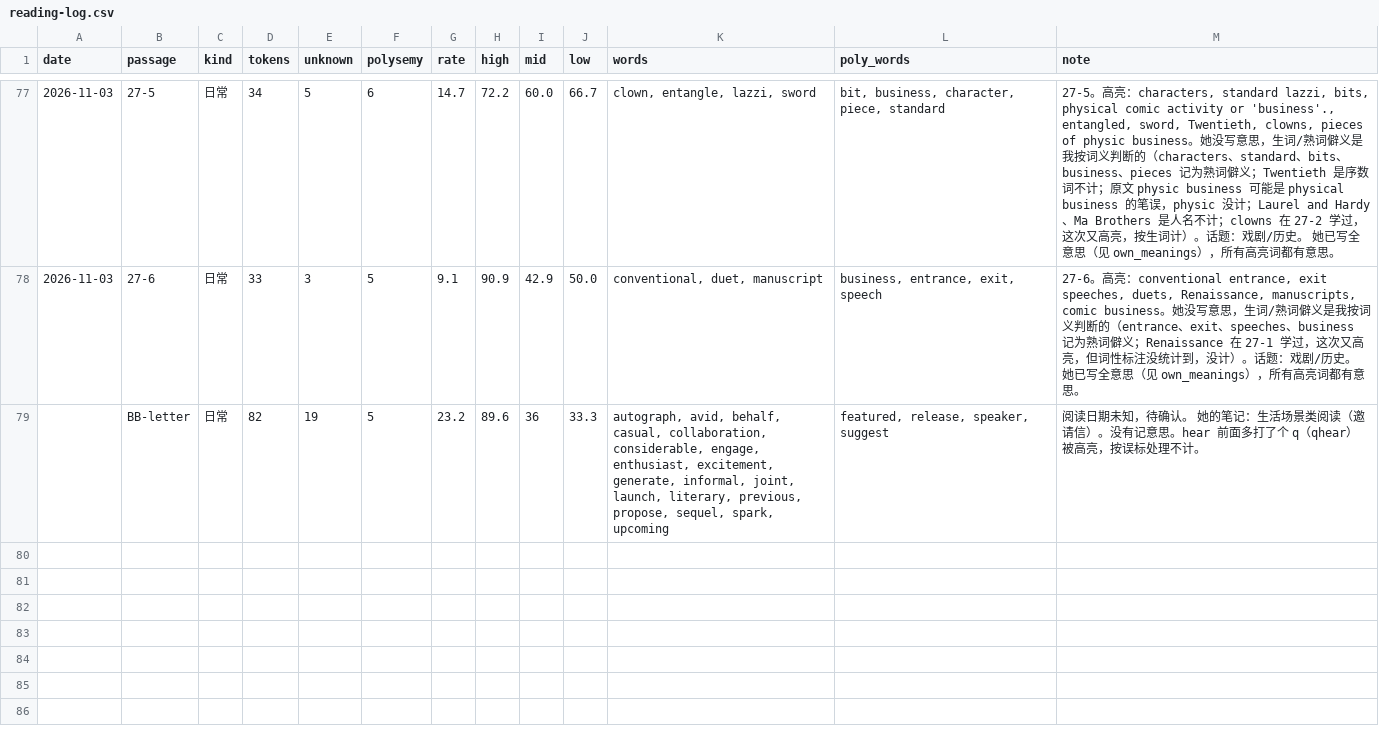
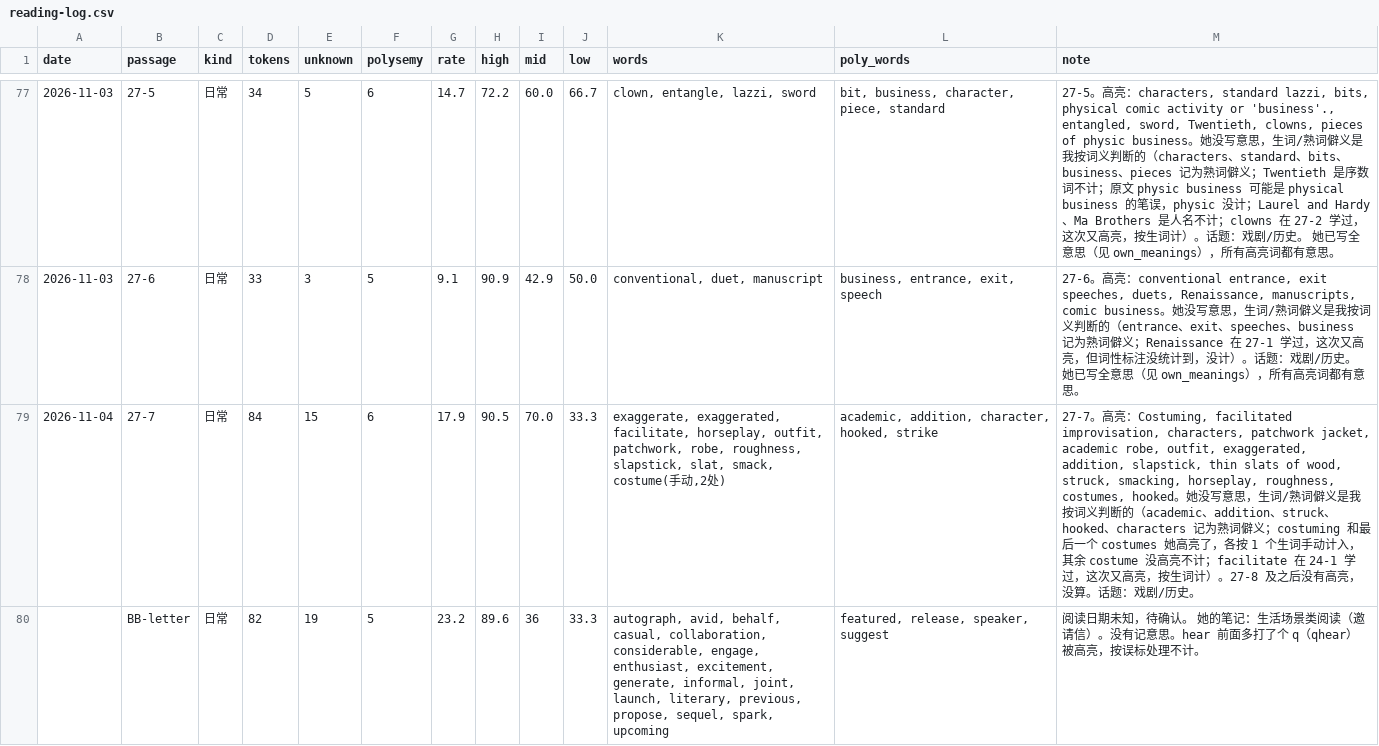
Before and after one commit to nomuhoshi/study, a CSV file: TOEFL/data/reading-log.csv, drawn as a sheet; only a part is shown, gaps mark what is left out; the diff names each change by its address in the sheet, - before the commit and + after, or states it on an @@ line.

```diff
--- a/TOEFL/data/reading-log.csv
+++ b/TOEFL/data/reading-log.csv
+row 79: 2026-11-04 | 27-7 | 日常 | 84 | 15 | 6 | 17.9 | 90.5 | 70.0 | 33.3 | exaggerate, exaggerated, facilitate, horseplay, outfit, patchwork, robe, roughness, slapstick, slat, smack, costume(手动,2处) | academic, addition, character, hooked, strike | 27-7。高亮：Costuming, facilitated improvisation, characters, patchwork jacket, academic robe, outfit, exaggerated, addition, slapstick, thin slats of wood, struck, smacking, horseplay, roughness, costumes, hooked。她没写意思，生词/熟词僻义是我按词义判断的（academic、addition、struck、hooked、characters 记为熟词僻义；costuming 和最后一个 costumes 她高亮了，各按 1 个生词手动计入，其余 costume 没高亮不计；facilitate 在 24-1 学过，这次又高亮，按生词计）。27-8 及之后没有高亮，没算。话题：戏剧/历史。
```
Also changed, not shown: 1 other file.
